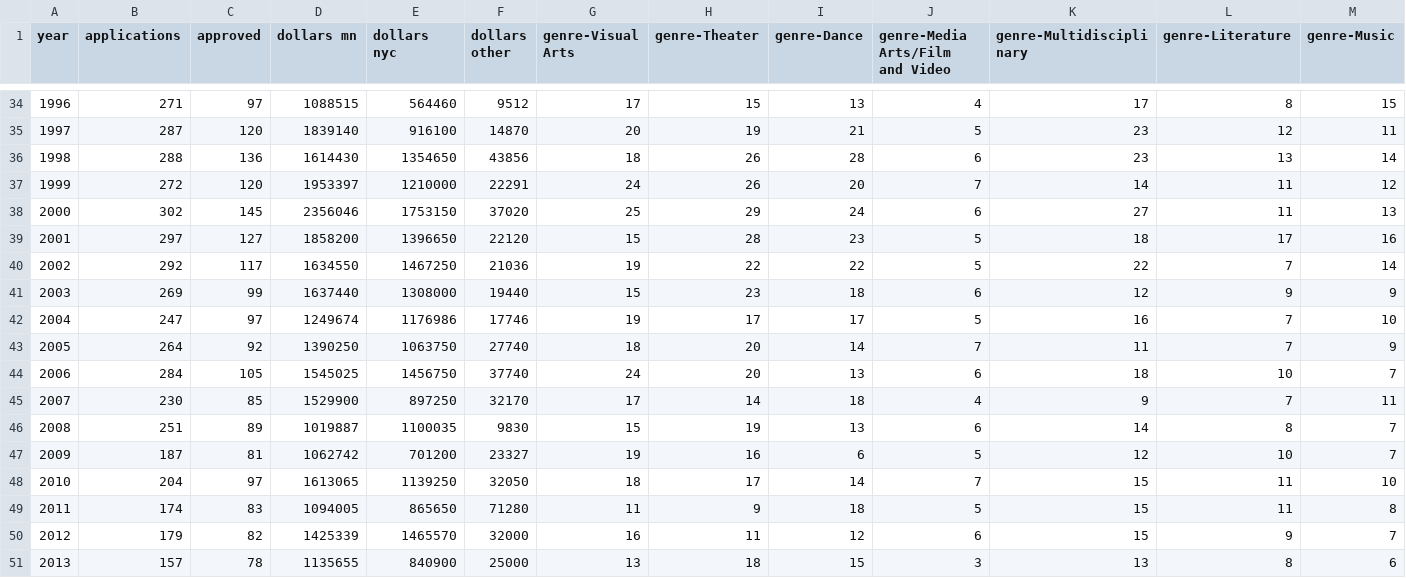
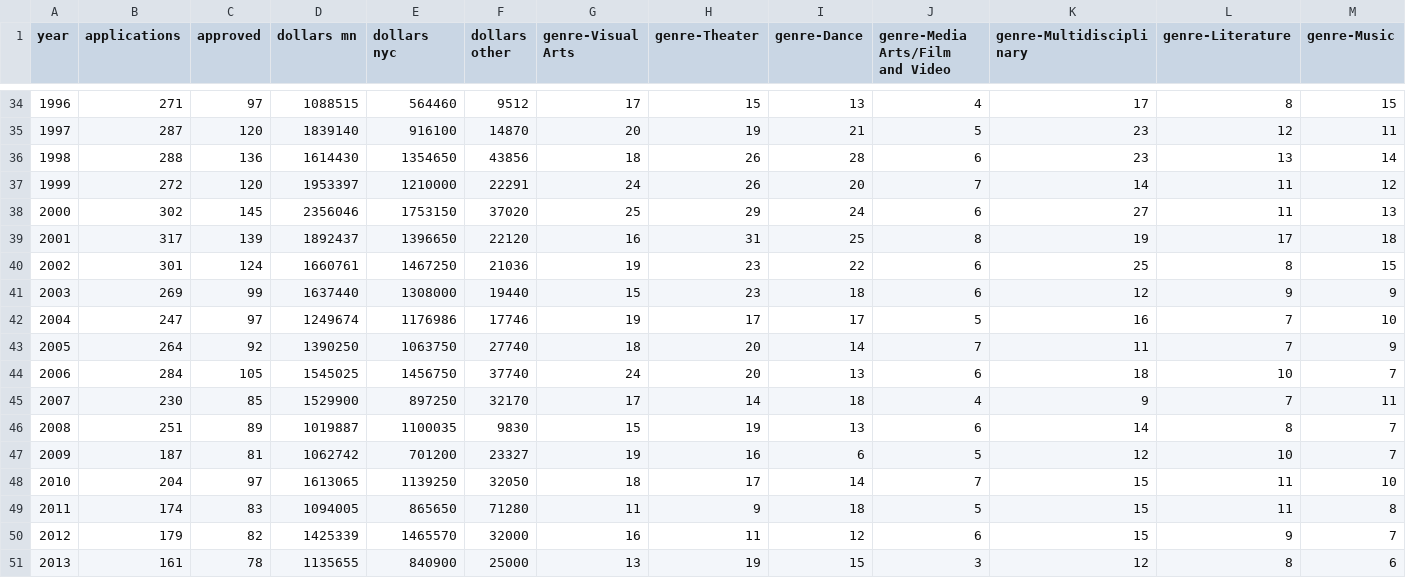
Before and after one commit to justinph/jerome-50, a CSV file: data/gp/base_data.csv, drawn as a sheet; only a part is shown, gaps mark what is left out; the diff names each change by its address in the sheet, - before the commit and + after, or states it on an @@ line.

Commit message:
gp data

```diff
--- a/data/gp/base_data.csv
+++ b/data/gp/base_data.csv
-B39 (applications): 297
+B39 (applications): 317
-C39 (approved): 127
+C39 (approved): 139
-D39 (dollars mn): 1858200
+D39 (dollars mn): 1892437
-G39 (genre-Visual Arts): 15
+G39 (genre-Visual Arts): 16
-H39 (genre-Theater): 28
+H39 (genre-Theater): 31
-I39 (genre-Dance): 23
+I39 (genre-Dance): 25
-J39 (genre-Media Arts/Film and Video): 5
+J39 (genre-Media Arts/Film and Video): 8
-K39 (genre-Multidisciplinary): 18
+K39 (genre-Multidisciplinary): 19
-M39 (genre-Music): 16
+M39 (genre-Music): 18
-B40 (applications): 292
+B40 (applications): 301
-C40 (approved): 117
+C40 (approved): 124
-D40 (dollars mn): 1634550
+D40 (dollars mn): 1660761
-H40 (genre-Theater): 22
+H40 (genre-Theater): 23
-J40 (genre-Media Arts/Film and Video): 5
+J40 (genre-Media Arts/Film and Video): 6
-K40 (genre-Multidisciplinary): 22
+K40 (genre-Multidisciplinary): 25
-L40 (genre-Literature): 7
+L40 (genre-Literature): 8
-M40 (genre-Music): 14
+M40 (genre-Music): 15
-B51 (applications): 157
+B51 (applications): 161
-H51 (genre-Theater): 18
+H51 (genre-Theater): 19
-K51 (genre-Multidisciplinary): 13
+K51 (genre-Multidisciplinary): 12
```
Also changed, not shown: 2 other files.
